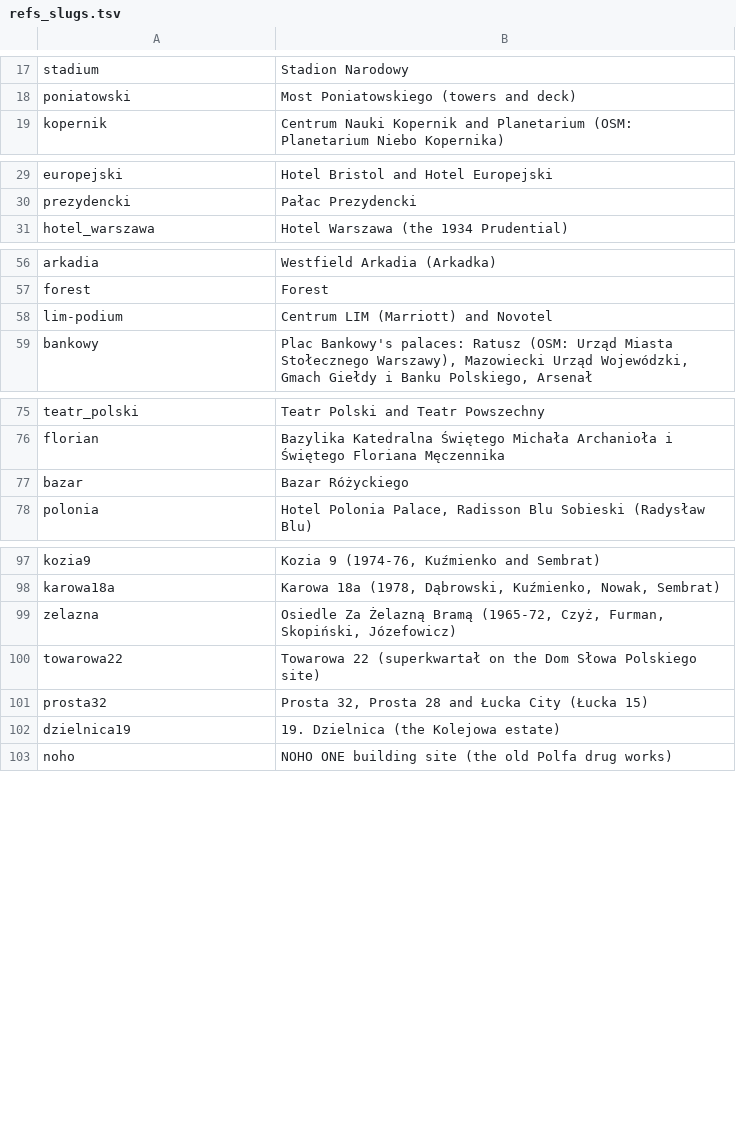
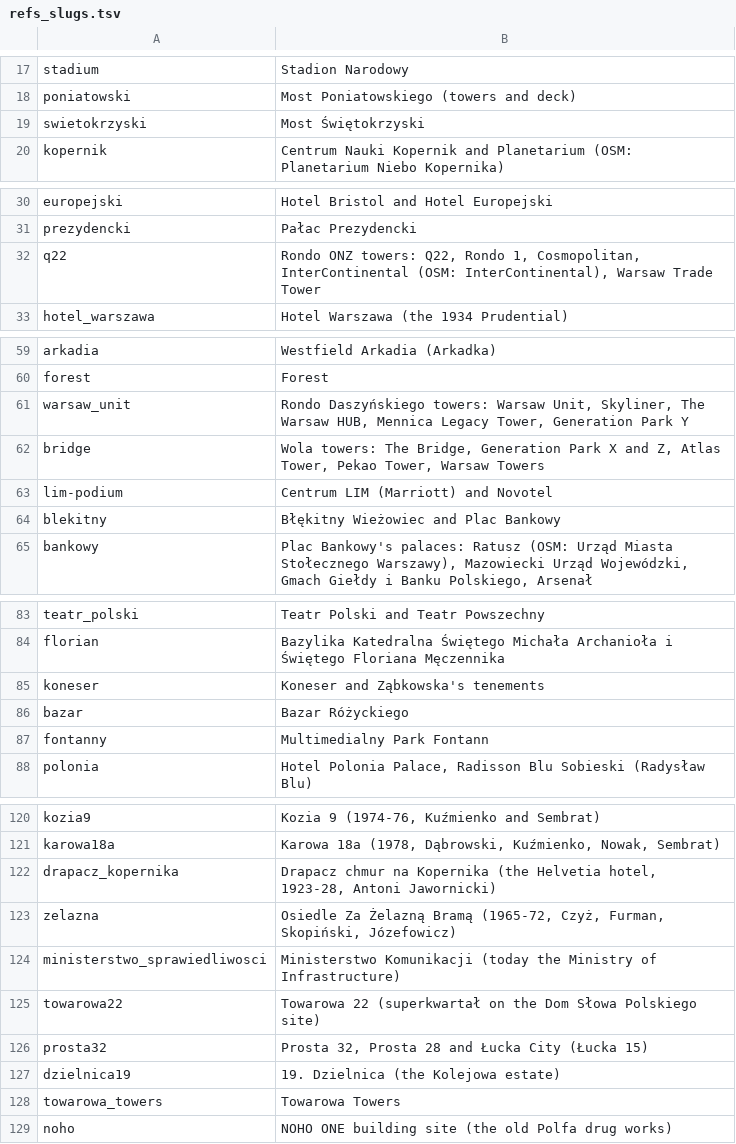
Before and after one commit to LubomirOlshansky/HotelWarszawianka, a TSV file: tools/refs_slugs.tsv, drawn as a sheet; only a part is shown, gaps mark what is left out; the diff covers the shown part only; the diff names each change by its address in the sheet, - before the commit and + after, or states it on an @@ line.

```diff
--- a/tools/refs_slugs.tsv
+++ b/tools/refs_slugs.tsv
+row 19: swietokrzyski | Most Świętokrzyski
+row 32: q22 | Rondo ONZ towers: Q22, Rondo 1, Cosmopolitan, InterContinental (OSM: InterContinental), Warsaw Trade Tower
+row 61: warsaw_unit | Rondo Daszyńskiego towers: Warsaw Unit, Skyliner, The Warsaw HUB, Mennica Legacy Tower, Generation Park Y
+row 62: bridge | Wola towers: The Bridge, Generation Park X and Z, Atlas Tower, Pekao Tower, Warsaw Towers
+row 64: blekitny | Błękitny Wieżowiec and Plac Bankowy
+row 85: koneser | Koneser and Ząbkowska's tenements
+row 87: fontanny | Multimedialny Park Fontann
+row 122: drapacz_kopernika | Drapacz chmur na Kopernika (the Helvetia hotel, 1923-28, Antoni Jawornicki)
+row 124: ministerstwo_sprawiedliwosci | Ministerstwo Komunikacji (today the Ministry of Infrastructure)
+row 128: towarowa_towers | Towarowa Towers
```
Also changed, not shown: 16 added rows elsewhere in this file, 2 other files.
